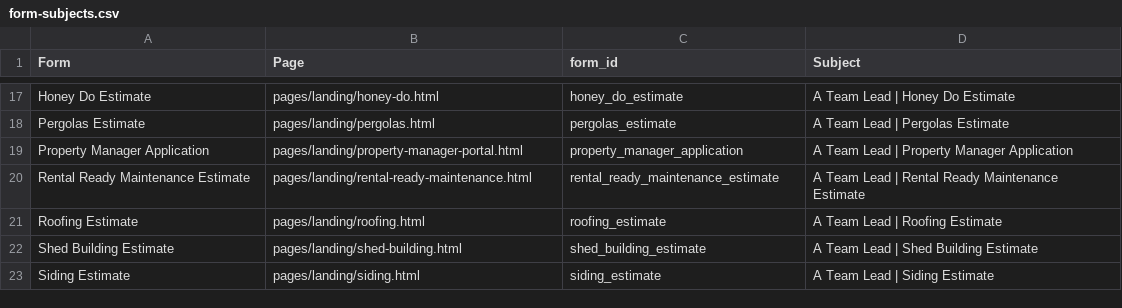
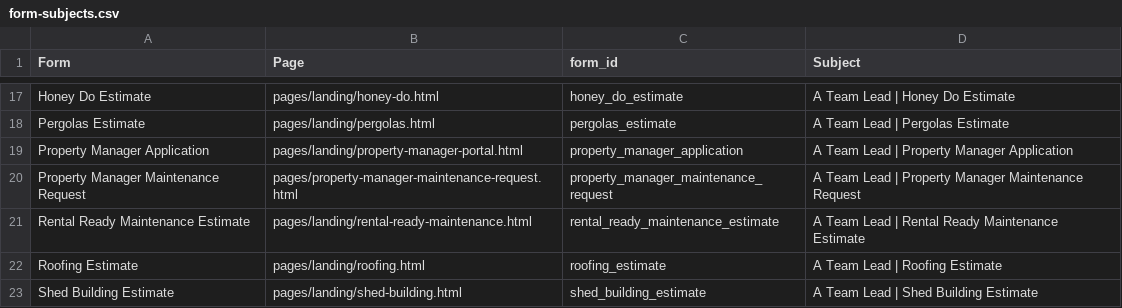
Before and after one commit to ateamllc/Website, a CSV file: docs/reference/form-subjects.csv, drawn as a sheet; only a part is shown, gaps mark what is left out; the shorter side is filled out with more unchanged rows; the diff names each change by its address in the sheet, - before the commit and + after, or states it on an @@ line.

```diff
--- a/docs/reference/form-subjects.csv
+++ b/docs/reference/form-subjects.csv
+row 20: Property Manager Maintenance Request | pages/property-manager-maintenance-request.html | property_manager_maintenance_request | A Team Lead | Property Manager Maintenance Request
```
Also changed, not shown: docs/reference/form-field-matrix.csv, 4 other files.
